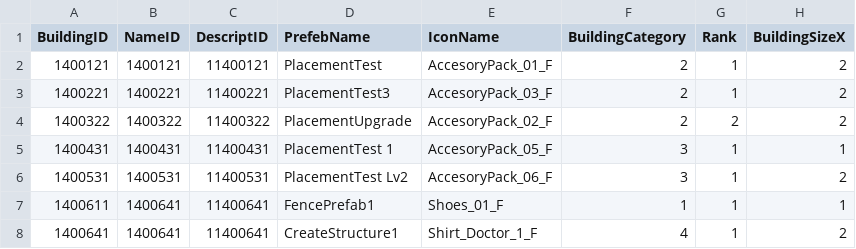
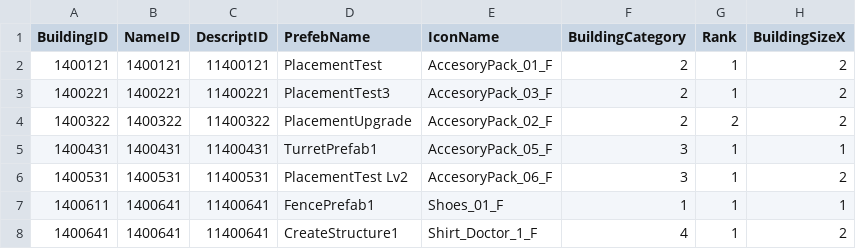
Before and after one commit to KDH1213/SurvivalProject, a CSV file: Assets/Resources/Tables/StructureTable.csv, drawn as a sheet; only a part is shown; the diff names each change by its address in the sheet, - before the commit and + after, or states it on an @@ line.

```diff
--- a/Assets/Resources/Tables/StructureTable.csv
+++ b/Assets/Resources/Tables/StructureTable.csv
-D5 (PrefebName): PlacementTest 1
+D5 (PrefebName): TurretPrefab1
```
Also changed, not shown: 8 other files.
